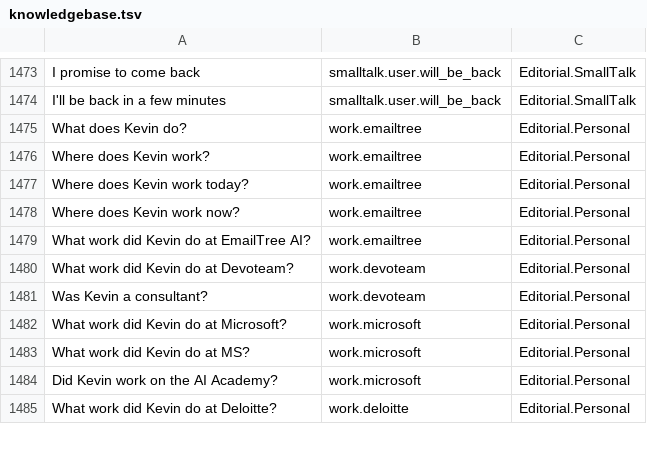
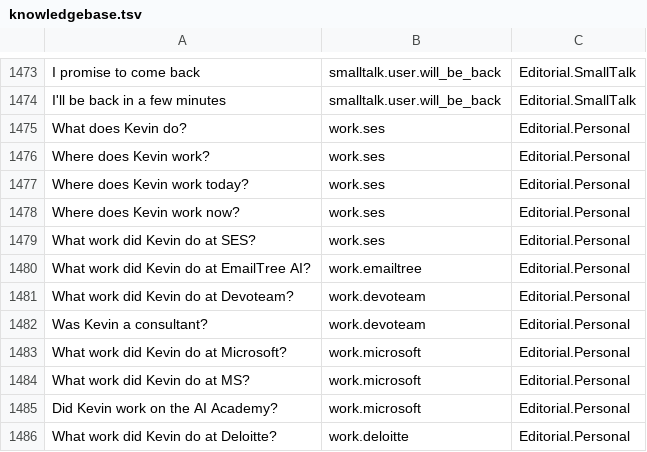
Before and after one commit to typekev/typekev-bot, a TSV file: src/bots/en/knowledgebase.tsv, drawn as a sheet; only a part is shown, gaps mark what is left out.

Commit message:
Updates bot with SES knowledge

```diff
--- a/src/bots/en/knowledgebase.tsv
+++ b/src/bots/en/knowledgebase.tsv
@@ -1474,6 +1474,7 @@ I promise to come back	smalltalk.user.will_be_back	Editorial.SmallTalk
 I'll be back in a few minutes	smalltalk.user.will_be_back	Editorial.SmallTalk
-What does Kevin do?	work.emailtree	Editorial.Personal
-Where does Kevin work?	work.emailtree	Editorial.Personal
-Where does Kevin work today?	work.emailtree	Editorial.Personal
-Where does Kevin work now?	work.emailtree	Editorial.Personal
+What does Kevin do?	work.ses	Editorial.Personal
+Where does Kevin work?	work.ses	Editorial.Personal
+Where does Kevin work today?	work.ses	Editorial.Personal
+Where does Kevin work now?	work.ses	Editorial.Personal
+What work did Kevin do at SES?	work.ses	Editorial.Personal
 What work did Kevin do at EmailTree AI?	work.emailtree	Editorial.Personal
```
Also changed, not shown: 3 other files.
